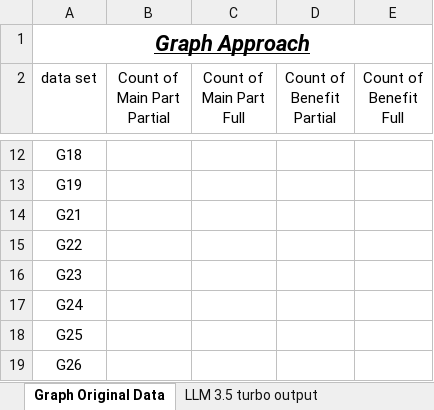
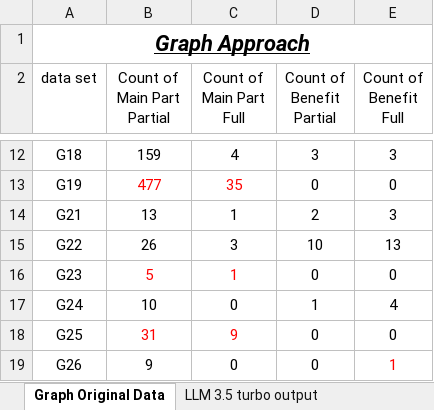
Before and after one commit to SoftwareStackLukas/LLMbasedRedundancyAnalysis, an Excel workbook: results/Comparison - LLM agent - ChatGPT - vs Graph Approach.xlsx, sheet Graph Original Data, drawn as a sheet; only a part is shown, gaps mark what is left out; values as stored, in another font and other column widths than the file's, no borders; the diff covers the shown part only; the diff names each change by its address in the sheet, - before the commit and + after, or states it on an @@ line.

```diff
--- a/results/Comparison - LLM agent - ChatGPT - vs Graph Approach.xlsx (sheet Graph Original Data)
+++ b/results/Comparison - LLM agent - ChatGPT - vs Graph Approach.xlsx (sheet Graph Original Data)
-B12 (Count of Main Part Partial): (empty)
+B12 (Count of Main Part Partial): 159
-C12 (Count of Main Part Full): (empty)
+C12 (Count of Main Part Full): 4
-D12 (Count of Benefit Partial): (empty)
+D12 (Count of Benefit Partial): 3
-E12 (Count of Benefit Full): (empty)
+E12 (Count of Benefit Full): 3
-B13 (Count of Main Part Partial): (empty)
+B13 (Count of Main Part Partial): 477
-C13 (Count of Main Part Full): (empty)
+C13 (Count of Main Part Full): 35
-D13 (Count of Benefit Partial): (empty)
+D13 (Count of Benefit Partial): 0
-E13 (Count of Benefit Full): (empty)
+E13 (Count of Benefit Full): 0
-B14 (Count of Main Part Partial): (empty)
+B14 (Count of Main Part Partial): 13
-C14 (Count of Main Part Full): (empty)
+C14 (Count of Main Part Full): 1
-D14 (Count of Benefit Partial): (empty)
+D14 (Count of Benefit Partial): 2
-E14 (Count of Benefit Full): (empty)
+E14 (Count of Benefit Full): 3
-B15 (Count of Main Part Partial): (empty)
+B15 (Count of Main Part Partial): 26
-C15 (Count of Main Part Full): (empty)
+C15 (Count of Main Part Full): 3
-D15 (Count of Benefit Partial): (empty)
+D15 (Count of Benefit Partial): 10
-E15 (Count of Benefit Full): (empty)
+E15 (Count of Benefit Full): 13
-B16 (Count of Main Part Partial): (empty)
+B16 (Count of Main Part Partial): 5
-C16 (Count of Main Part Full): (empty)
+C16 (Count of Main Part Full): 1
-D16 (Count of Benefit Partial): (empty)
+D16 (Count of Benefit Partial): 0
-E16 (Count of Benefit Full): (empty)
+E16 (Count of Benefit Full): 0
-B17 (Count of Main Part Partial): (empty)
+B17 (Count of Main Part Partial): 10
-C17 (Count of Main Part Full): (empty)
+C17 (Count of Main Part Full): 0
-D17 (Count of Benefit Partial): (empty)
+D17 (Count of Benefit Partial): 1
-E17 (Count of Benefit Full): (empty)
+E17 (Count of Benefit Full): 4
-B18 (Count of Main Part Partial): (empty)
+B18 (Count of Main Part Partial): 31
-C18 (Count of Main Part Full): (empty)
+C18 (Count of Main Part Full): 9
-D18:D19 (Count of Benefit Partial): (empty)
+D18:D19 (Count of Benefit Partial): 0
-E18 (Count of Benefit Full): (empty)
+E18 (Count of Benefit Full): 0
-B19 (Count of Main Part Partial): (empty)
+B19 (Count of Main Part Partial): 9
-C19 (Count of Main Part Full): (empty)
+C19 (Count of Main Part Full): 0
-E19 (Count of Benefit Full): (empty)
+E19 (Count of Benefit Full): 1
```
Also changed, not shown: 48 edited cells elsewhere in this sheet, 5 other files.
